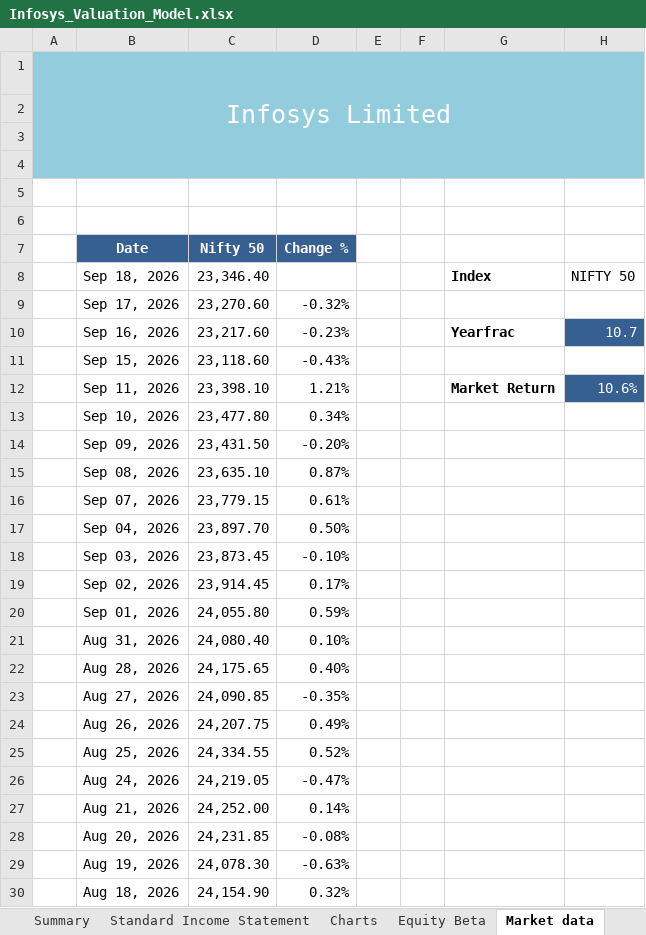
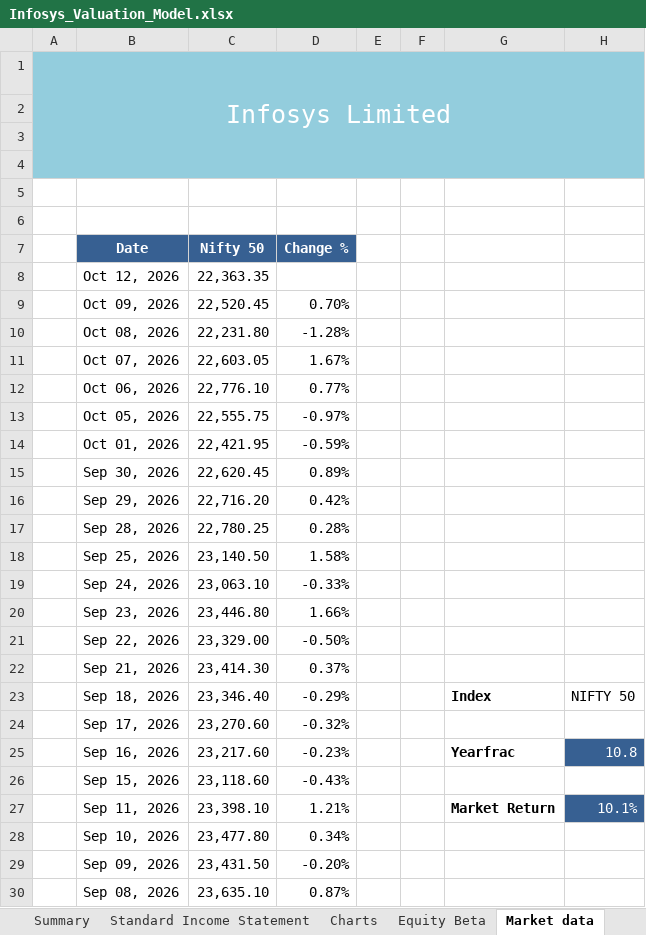
Before and after one commit to kashish220/Infosys-Valuation-Model, an Excel workbook: Infosys_Valuation_Model.xlsx, sheet Market data, drawn as a sheet; only a part is shown; the shorter side is filled out with more unchanged rows; values as stored, in another font and other column widths than the file's, no borders; conditional formats not drawn; addresses are those after the commit; the diff names each change by its address in the sheet, - before the commit and + after, or states it on an @@ line.

```diff
--- a/Infosys_Valuation_Model.xlsx (sheet Market data)
+++ b/Infosys_Valuation_Model.xlsx (sheet Market data)
+row 8:  | Oct 12, 2026 | 22,363.35
+row 9:  | Oct 09, 2026 | 22,520.45 | 0.70%
+row 10:  | Oct 08, 2026 | 22,231.80 | -1.28%
+row 11:  | Oct 07, 2026 | 22,603.05 | 1.67%
+row 12:  | Oct 06, 2026 | 22,776.10 | 0.77%
+row 13:  | Oct 05, 2026 | 22,555.75 | -0.97%
+row 14:  | Oct 01, 2026 | 22,421.95 | -0.59%
+row 15:  | Sep 30, 2026 | 22,620.45 | 0.89%
+row 16:  | Sep 29, 2026 | 22,716.20 | 0.42%
+row 17:  | Sep 28, 2026 | 22,780.25 | 0.28%
+row 18:  | Sep 25, 2026 | 23,140.50 | 1.58%
+row 19:  | Sep 24, 2026 | 23,063.10 | -0.33%
+row 20:  | Sep 23, 2026 | 23,446.80 | 1.66%
+row 21:  | Sep 22, 2026 | 23,329.00 | -0.50%
+row 22:  | Sep 21, 2026 | 23,414.30 | 0.37%
-D23 (Change %): (empty)
+D23 (Change %): -0.29%
-H25: 10.7
+H25: 10.8
-H27: 10.6%
+H27: 10.1%
```
Also changed, not shown: sheet Cash Flows, sheet Standard Income Statement, sheet Income Statement, sheet Ratio Analysis, sheet DCF Valuation, sheet Balance Sheet, 5 more sheets, formulas that keep their value, charts or pictures.
